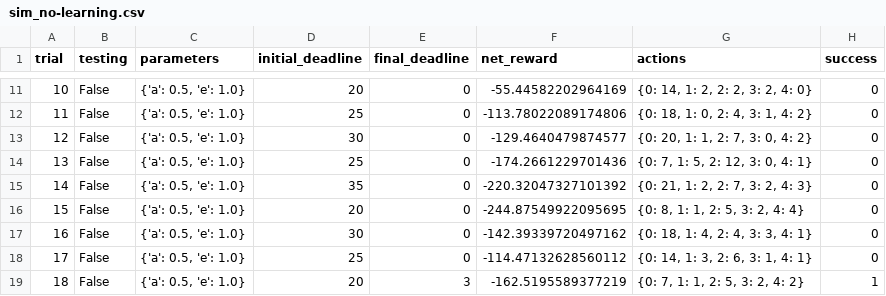
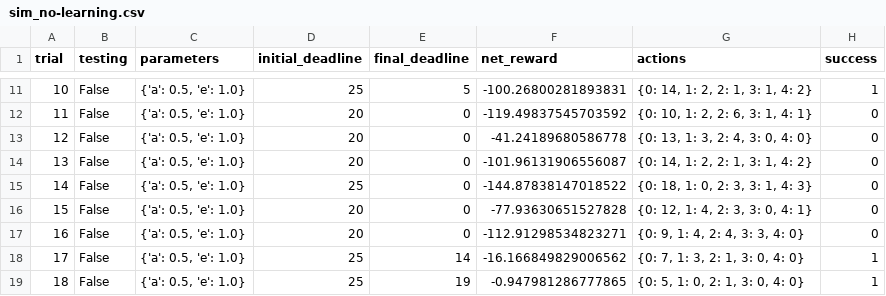
Before and after one commit to shubhcm/smartcab, a CSV file: logs/sim_no-learning.csv, drawn as a sheet; only a part is shown, gaps mark what is left out; the diff covers the shown part only.

```diff
--- a/logs/sim_no-learning.csv
+++ b/logs/sim_no-learning.csv
@@ -11,9 +11,9 @@ trial,testing,parameters,initial_deadline,final_deadline,net_reward,actions,succ
-10,False,"{'a': 0.5, 'e': 1.0}",20,0,-55.44582202964169,"{0: 14, 1: 2, 2: 2, 3: 2, 4: 0}",0
-11,False,"{'a': 0.5, 'e': 1.0}",25,0,-113.78022089174806,"{0: 18, 1: 0, 2: 4, 3: 1, 4: 2}",0
-12,False,"{'a': 0.5, 'e': 1.0}",30,0,-129.4640479874577,"{0: 20, 1: 1, 2: 7, 3: 0, 4: 2}",0
-13,False,"{'a': 0.5, 'e': 1.0}",25,0,-174.2661229701436,"{0: 7, 1: 5, 2: 12, 3: 0, 4: 1}",0
-14,False,"{'a': 0.5, 'e': 1.0}",35,0,-220.32047327101392,"{0: 21, 1: 2, 2: 7, 3: 2, 4: 3}",0
-15,False,"{'a': 0.5, 'e': 1.0}",20,0,-244.87549922095695,"{0: 8, 1: 1, 2: 5, 3: 2, 4: 4}",0
-16,False,"{'a': 0.5, 'e': 1.0}",30,0,-142.39339720497162,"{0: 18, 1: 4, 2: 4, 3: 3, 4: 1}",0
-17,False,"{'a': 0.5, 'e': 1.0}",25,0,-114.47132628560112,"{0: 14, 1: 3, 2: 6, 3: 1, 4: 1}",0
-18,False,"{'a': 0.5, 'e': 1.0}",20,3,-162.5195589377219,"{0: 7, 1: 1, 2: 5, 3: 2, 4: 2}",1
+10,False,"{'a': 0.5, 'e': 1.0}",25,5,-100.26800281893831,"{0: 14, 1: 2, 2: 1, 3: 1, 4: 2}",1
+11,False,"{'a': 0.5, 'e': 1.0}",20,0,-119.49837545703592,"{0: 10, 1: 2, 2: 6, 3: 1, 4: 1}",0
+12,False,"{'a': 0.5, 'e': 1.0}",20,0,-41.24189680586778,"{0: 13, 1: 3, 2: 4, 3: 0, 4: 0}",0
+13,False,"{'a': 0.5, 'e': 1.0}",20,0,-101.96131906556087,"{0: 14, 1: 2, 2: 1, 3: 1, 4: 2}",0
+14,False,"{'a': 0.5, 'e': 1.0}",25,0,-144.87838147018522,"{0: 18, 1: 0, 2: 3, 3: 1, 4: 3}",0
+15,False,"{'a': 0.5, 'e': 1.0}",20,0,-77.93630651527828,"{0: 12, 1: 4, 2: 3, 3: 0, 4: 1}",0
+16,False,"{'a': 0.5, 'e': 1.0}",20,0,-112.91298534823271,"{0: 9, 1: 4, 2: 4, 3: 3, 4: 0}",0
+17,False,"{'a': 0.5, 'e': 1.0}",25,14,-16.166849829006562,"{0: 7, 1: 3, 2: 1, 3: 0, 4: 0}",1
+18,False,"{'a': 0.5, 'e': 1.0}",25,19,-0.947981286777865,"{0: 5, 1: 0, 2: 1, 3: 0, 4: 0}",1
```
Also changed, not shown: 68 edited cells elsewhere in this file, 11 other files.
